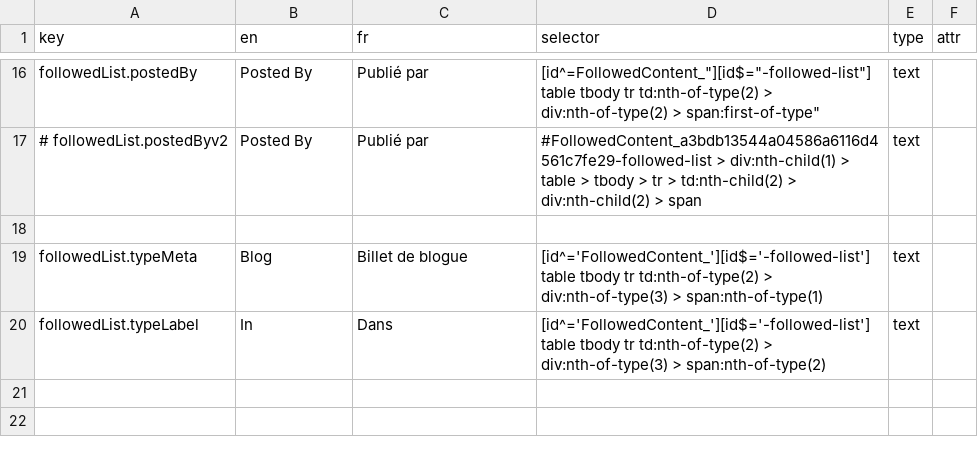
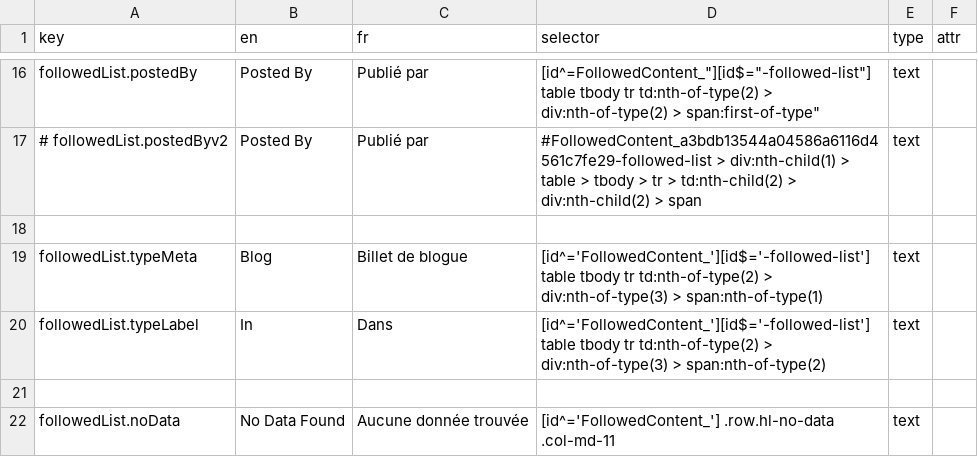
Before and after one commit to prospercanada/i18n-thrive, a CSV file: i18n-build/following-translated.csv, drawn as a sheet; only a part is shown, gaps mark what is left out; the diff names each change by its address in the sheet, - before the commit and + after, or states it on an @@ line.

```diff
--- a/i18n-build/following-translated.csv
+++ b/i18n-build/following-translated.csv
+row 21: (empty)
+row 22: followedList.noData | No Data Found | Aucune donnée trouvée | [id^='FollowedContent_'] .row.hl-no-data .col-md-11 | text
```
Also changed, not shown: 10 other files.
